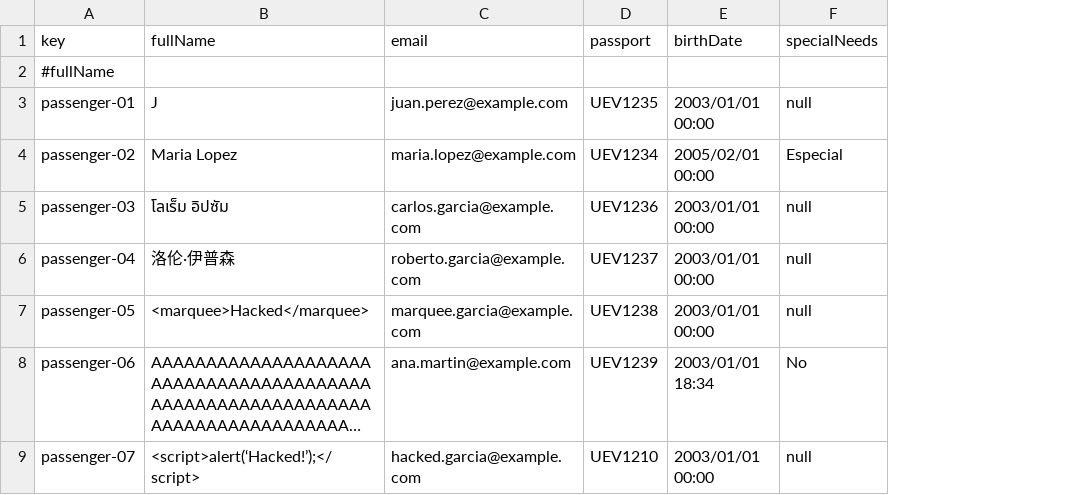
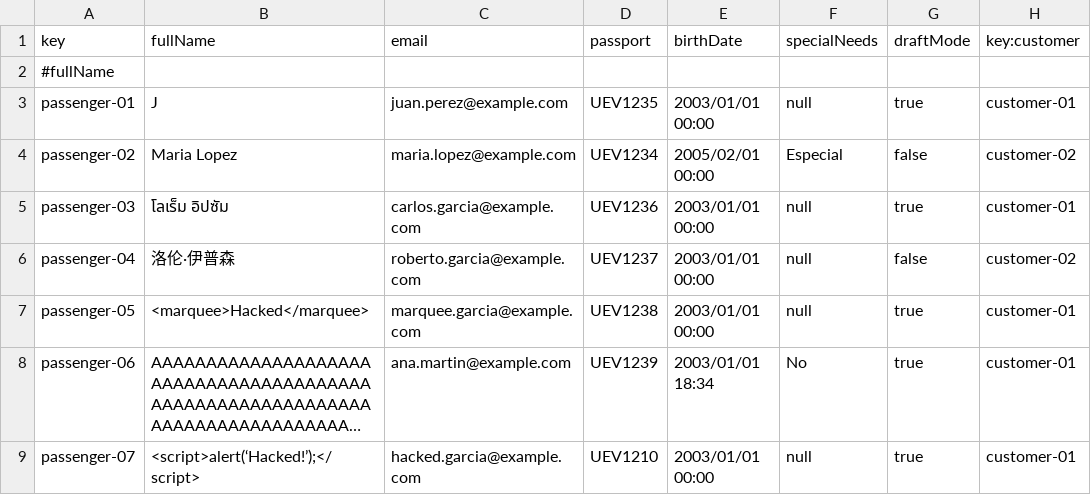
Before and after one commit to DP2-2024-2025-C1-009/Acme-ANS-D05, a CSV file: src/main/resources/WEB-INF/data/sample/passenger.csv, drawn as a sheet; only a part is shown; long unchanged cells end in …; the diff names each change by its address in the sheet, - before the commit and + after, or states it on an @@ line.

Commit message:
Arreglos controladores y datasets

```diff
--- a/src/main/resources/WEB-INF/data/sample/passenger.csv
+++ b/src/main/resources/WEB-INF/data/sample/passenger.csv
+column G (draftMode), rows 3-9: true | false | true | false | true | true | true
+column H (key:customer), rows 3-9: customer-01 | customer-02 | customer-01 | customer-02 | customer-01 | customer-01 | customer-01
```
Also changed, not shown: src/main/resources/WEB-INF/data/sample/aircraft.csv, src/main/resources/WEB-INF/data/sample/booking.csv, 29 other files.
